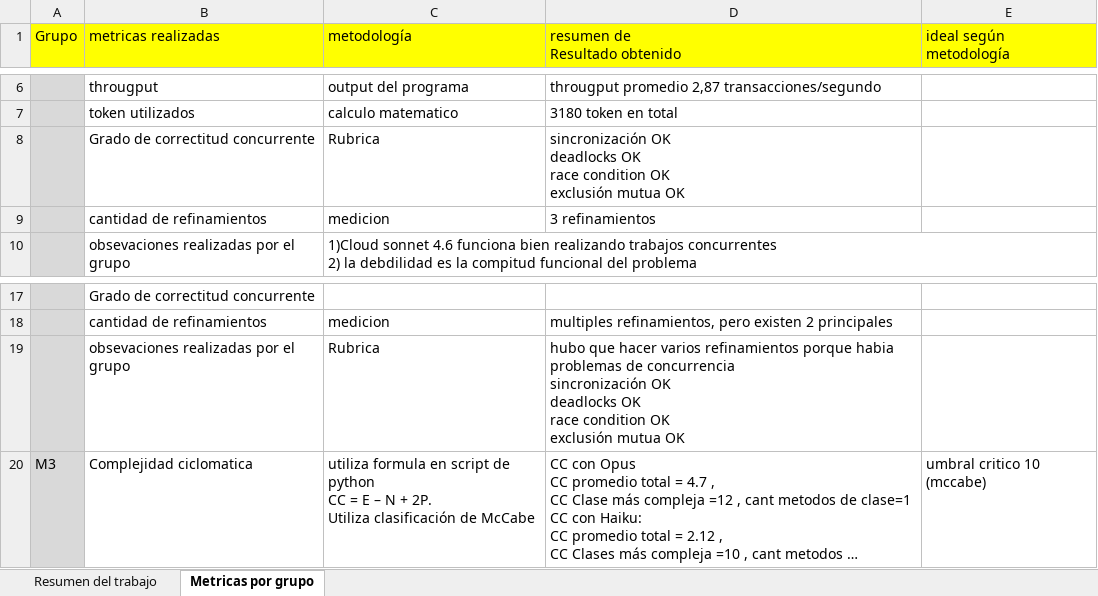
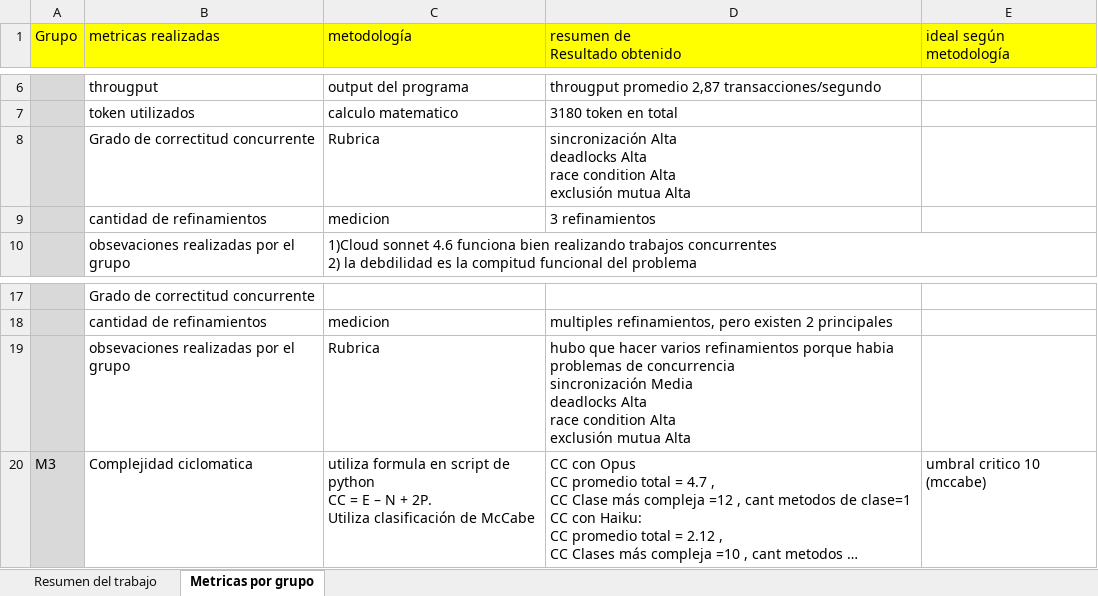
Before and after one commit to soa-pc-unlam/proyecto_code_ia, an Excel workbook: metricas_realizadas/Prog-Concurrente/Analisis de metricas/Metricas utilizadas 1C 2026.xlsx, sheet Metricas por grupo, drawn as a sheet; only a part is shown, gaps mark what is left out; long unchanged cells end in …; values as stored, in another font and other column widths than the file's, no borders; ↵ is a line break in a cell; the diff covers the shown part only; the diff names each change by its address in the sheet, - before the commit and + after, or states it on an @@ line.

Commit message:
-se continuo con el analisis de las metricas realizadas en el 1C 2026 en Programacion Concurrente

```diff
--- a/metricas_realizadas/Prog-Concurrente/Analisis de metricas/Metricas utilizadas 1C 2026.xlsx (sheet Metricas por grupo)
+++ b/metricas_realizadas/Prog-Concurrente/Analisis de metricas/Metricas utilizadas 1C 2026.xlsx (sheet Metricas por grupo)
-D8 (resumen de Resultado obtenido): sincronización OK ↵ deadlocks OK ↵ race condition OK ↵ exclusión mutua OK
+D8 (resumen de Resultado obtenido): sincronización Alta ↵ deadlocks Alta ↵ race condition Alta ↵ exclusión mutua Alta
-D19 (resumen de Resultado obtenido): …concurrencia ↵ sincronización OK ↵ deadlocks OK ↵ race condition OK ↵ exclusión mutua OK
+D19 (resumen de Resultado obtenido): …concurrencia ↵ sincronización Media ↵ deadlocks Alta ↵ race condition Alta ↵ exclusión mutua Alta
```
Also changed, not shown: 31 added rows, 4 removed rows and 6 edited cells elsewhere in this sheet, sheet Resumen del trabajo, 5 other files.
